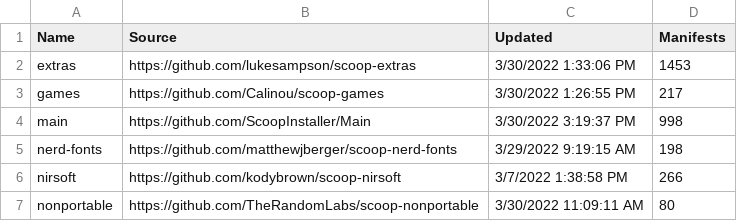
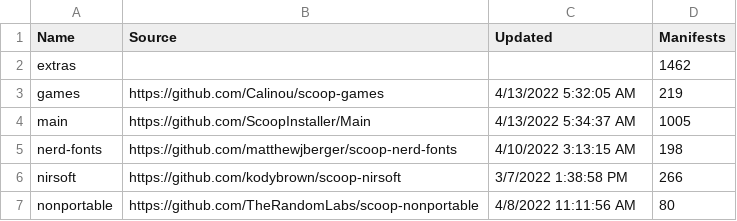
Before and after one commit to pynappo/dotfiles, a CSV file: .files/scoop-buckets.csv, drawn as a sheet.

```diff
--- a/.files/scoop-buckets.csv
+++ b/.files/scoop-buckets.csv
@@ -1,7 +1,7 @@
 "Name","Source","Updated","Manifests"
-"extras","https://github.com/lukesampson/scoop-extras","3/30/2022 1:33:06 PM","1453"
-"games","https://github.com/Calinou/scoop-games","3/30/2022 1:26:55 PM","217"
-"main","https://github.com/ScoopInstaller/Main","3/30/2022 3:19:37 PM","998"
-"nerd-fonts","https://github.com/matthewjberger/scoop-nerd-fonts","3/29/2022 9:19:15 AM","198"
+"extras","","","1462"
+"games","https://github.com/Calinou/scoop-games","4/13/2022 5:32:05 AM","219"
+"main","https://github.com/ScoopInstaller/Main","4/13/2022 5:34:37 AM","1005"
+"nerd-fonts","https://github.com/matthewjberger/scoop-nerd-fonts","4/10/2022 3:13:15 AM","198"
 "nirsoft","https://github.com/kodybrown/scoop-nirsoft","3/7/2022 1:38:58 PM","266"
-"nonportable","https://github.com/TheRandomLabs/scoop-nonportable","3/30/2022 11:09:11 AM","80"
+"nonportable","https://github.com/TheRandomLabs/scoop-nonportable","4/8/2022 11:11:56 AM","80"
```
Also changed, not shown: 4 other files.
